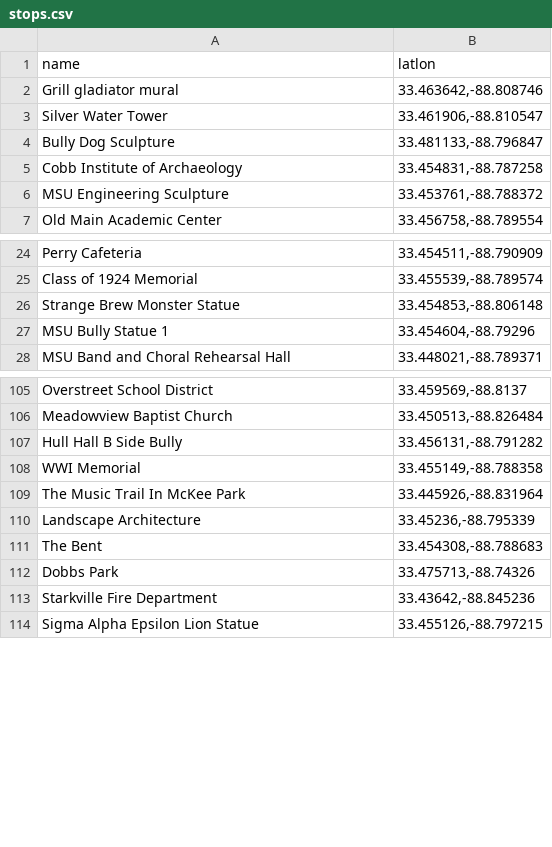
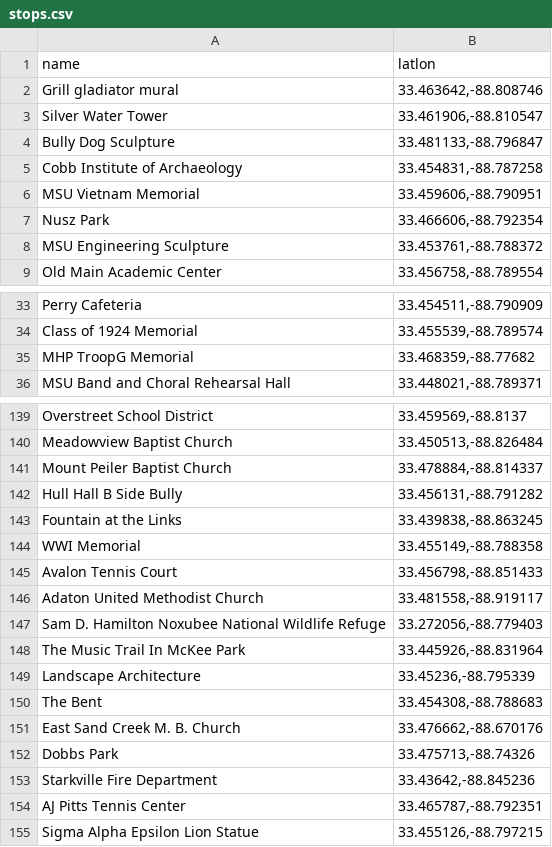
Before and after one commit to pmbarrett314/pogo-portals-starkville, a CSV file: stops.csv, drawn as a sheet; only a part is shown, gaps mark what is left out; the diff covers the shown part only.

```diff
--- a/stops.csv
+++ b/stops.csv
@@ -5,2 +5,4 @@ Bully Dog Sculpture,"33.481133,-88.796847"
 Cobb Institute of Archaeology,"33.454831,-88.787258"
+MSU Vietnam Memorial ,"33.459606,-88.790951"
+Nusz Park,"33.466606,-88.792354"
 MSU Engineering Sculpture,"33.453761,-88.788372"
@@ -25,4 +34,3 @@ Perry Cafeteria,"33.454511,-88.790909"
 Class of 1924 Memorial,"33.455539,-88.789574"
-Strange Brew Monster Statue,"33.454853,-88.806148"
-MSU Bully Statue 1,"33.454604,-88.79296"
+MHP TroopG Memorial ,"33.468359,-88.77682"
 MSU Band and Choral Rehearsal Hall,"33.448021,-88.789371"
@@ -106,4 +140,9 @@ Overstreet School District,"33.459569,-88.8137"
 Meadowview Baptist Church,"33.450513,-88.826484"
+Mount Peiler Baptist Church,"33.478884,-88.814337"
 Hull Hall B Side Bully,"33.456131,-88.791282"
+Fountain at the Links,"33.439838,-88.863245"
 WWI Memorial,"33.455149,-88.788358"
+Avalon Tennis Court,"33.456798,-88.851433"
+Adaton United Methodist Church ,"33.481558,-88.919117"
+Sam D. Hamilton Noxubee National Wildlife Refuge,"33.272056,-88.779403"
 The Music Trail In McKee Park,"33.445926,-88.831964"
@@ -111,4 +150,6 @@ Landscape Architecture,"33.45236,-88.795339"
 The Bent,"33.454308,-88.788683"
+East Sand Creek M. B. Church,"33.476662,-88.670176"
 Dobbs Park ,"33.475713,-88.74326"
 Starkville Fire Department,"33.43642,-88.845236"
+AJ Pitts Tennis Center,"33.465787,-88.792351"
 Sigma Alpha Epsilon Lion Statue,"33.455126,-88.797215"
```
Also changed, not shown: 13 added rows, 3 removed rows and 27 moved rows elsewhere in this file, 1 other file.
